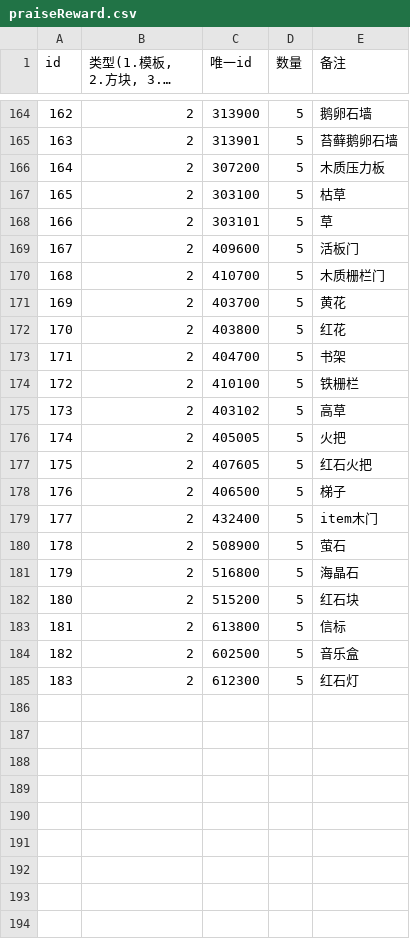
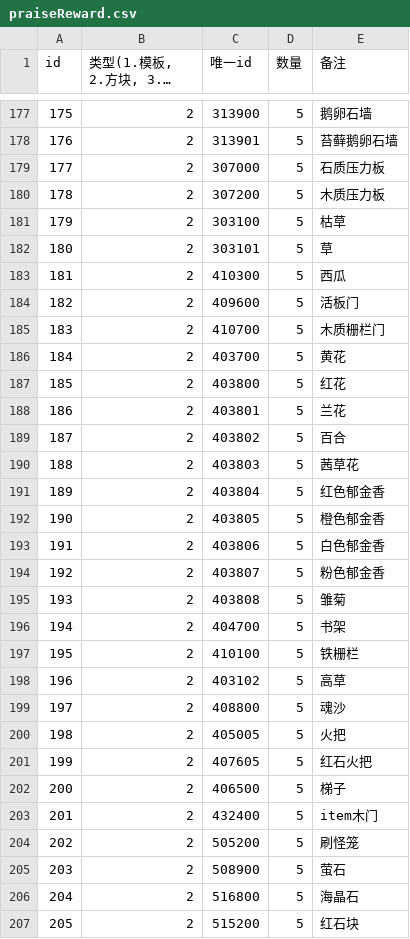
Before and after one commit to heliaoyuan10086/Game, a CSV file: BlockCity/praiseReward.csv, drawn as a sheet; only a part is shown, gaps mark what is left out; the shorter side is filled out with more unchanged rows; long unchanged cells end in …; the diff covers the shown part only; the diff names each change by its address in the sheet, - before the commit and + after, or states it on an @@ line.

```diff
--- a/BlockCity/praiseReward.csv
+++ b/BlockCity/praiseReward.csv
@@ column A (id) renumbered from row 5 down @@
+row 179: 177 | 2 | 307000 | 5 | 石质压力板
+row 183: 181 | 2 | 410300 | 5 | 西瓜
+row 188: 186 | 2 | 403801 | 5 | 兰花
+row 189: 187 | 2 | 403802 | 5 | 百合
+row 190: 188 | 2 | 403803 | 5 | 茜草花
+row 191: 189 | 2 | 403804 | 5 | 红色郁金香
+row 192: 190 | 2 | 403805 | 5 | 橙色郁金香
+row 193: 191 | 2 | 403806 | 5 | 白色郁金香
+row 194: 192 | 2 | 403807 | 5 | 粉色郁金香
+row 195: 193 | 2 | 403808 | 5 | 雏菊
+row 199: 197 | 2 | 408800 | 5 | 魂沙
+row 204: 202 | 2 | 505200 | 5 | 刷怪笼
```
Also changed, not shown: 14 added rows elsewhere in this file, 16 other files.
